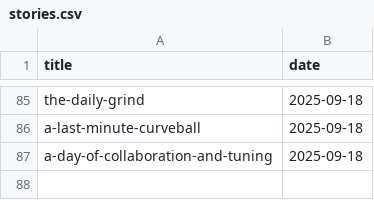
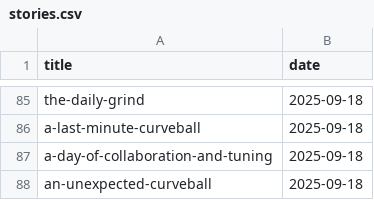
Before and after one commit to muhfaris/english-vocabulary, a CSV file: stories.csv, drawn as a sheet; only a part is shown, gaps mark what is left out; the diff names each change by its address in the sheet, - before the commit and + after, or states it on an @@ line.

```diff
--- a/stories.csv
+++ b/stories.csv
+row 88: an-unexpected-curveball | 2025-09-18
```
Also changed, not shown: vocabularies.csv, 2 other files.
